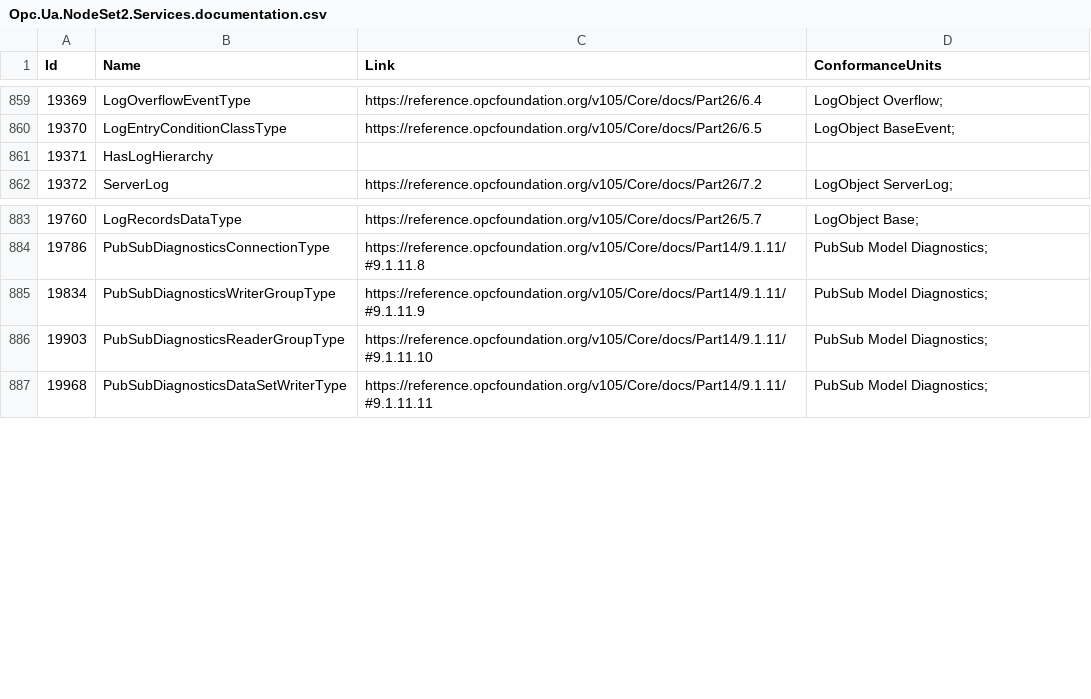
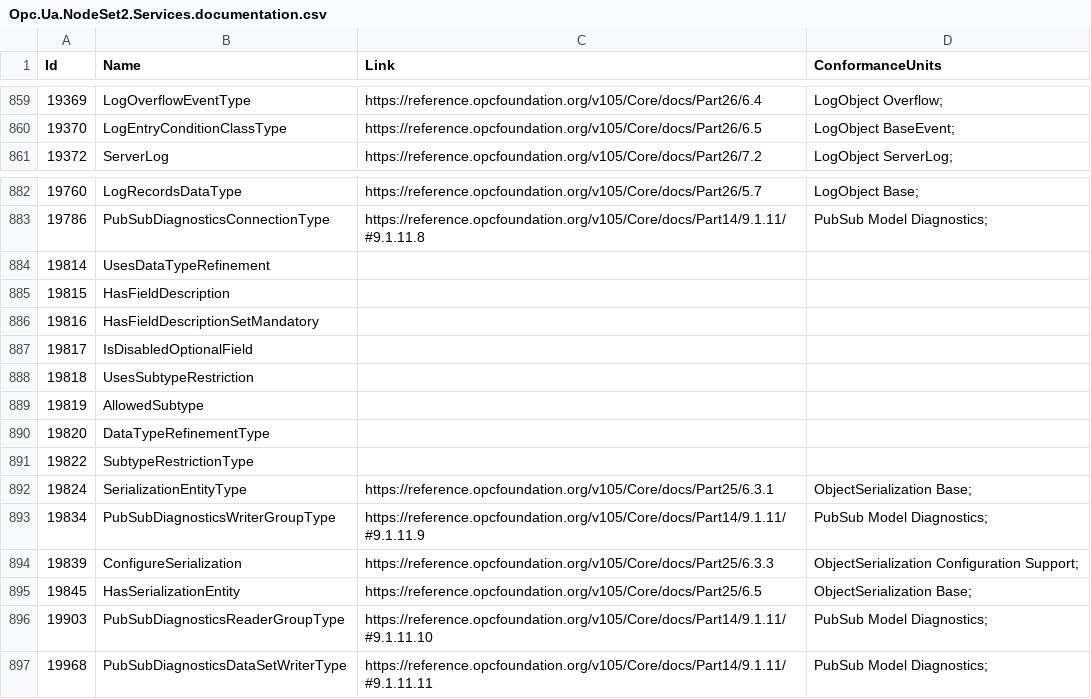
Before and after one commit to OPCFoundation/UA-Nodeset, a CSV file: Schema/Opc.Ua.NodeSet2.Services.documentation.csv, drawn as a sheet; only a part is shown, gaps mark what is left out; removed rows and columns are numbered as before the commit, all else as after; the diff names each change by its address in the sheet, - before the commit and + after, or states it on an @@ line.

```diff
--- a/Schema/Opc.Ua.NodeSet2.Services.documentation.csv
+++ b/Schema/Opc.Ua.NodeSet2.Services.documentation.csv
-row 861: 19371 | HasLogHierarchy
+row 884: 19814 | UsesDataTypeRefinement
+row 885: 19815 | HasFieldDescription
+row 886: 19816 | HasFieldDescriptionSetMandatory
+row 887: 19817 | IsDisabledOptionalField
+row 888: 19818 | UsesSubtypeRestriction
+row 889: 19819 | AllowedSubtype
+row 890: 19820 | DataTypeRefinementType
+row 891: 19822 | SubtypeRestrictionType
+row 892: 19824 | SerializationEntityType | https://reference.opcfoundation.org/v105/Core/docs/Part25/6.3.1 | ObjectSerialization Base;
+row 894: 19839 | ConfigureSerialization | https://reference.opcfoundation.org/v105/Core/docs/Part25/6.3.3 | ObjectSerialization Configuration Support;
+row 895: 19845 | HasSerializationEntity | https://reference.opcfoundation.org/v105/Core/docs/Part25/6.5 | ObjectSerialization Base;
```
Also changed, not shown: GDS/Opc.Ua.GDS.NodeSet2.documentation.csv, GDS/Opc.Ua.Gds.NodeIds.permissions.csv, 36 other files.
